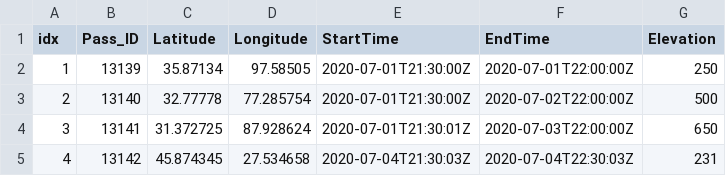
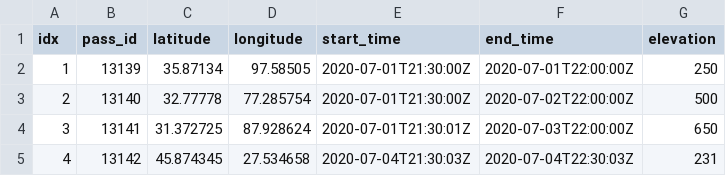
Before and after one commit to uniclogs/cosmos, a CSV file: commands/passData.csv, drawn as a sheet.

```diff
--- a/commands/passData.csv
+++ b/commands/passData.csv
@@ -1,2 +1,2 @@
-idx,Pass_ID,Latitude,Longitude,StartTime,EndTime,Elevation
+idx,pass_id,latitude,longitude,start_time,end_time,elevation
 1,13139,35.87134,97.58505,2020-07-01T21:30:00Z,2020-07-01T22:00:00Z,250
```
Also changed, not shown: 1 other file.
